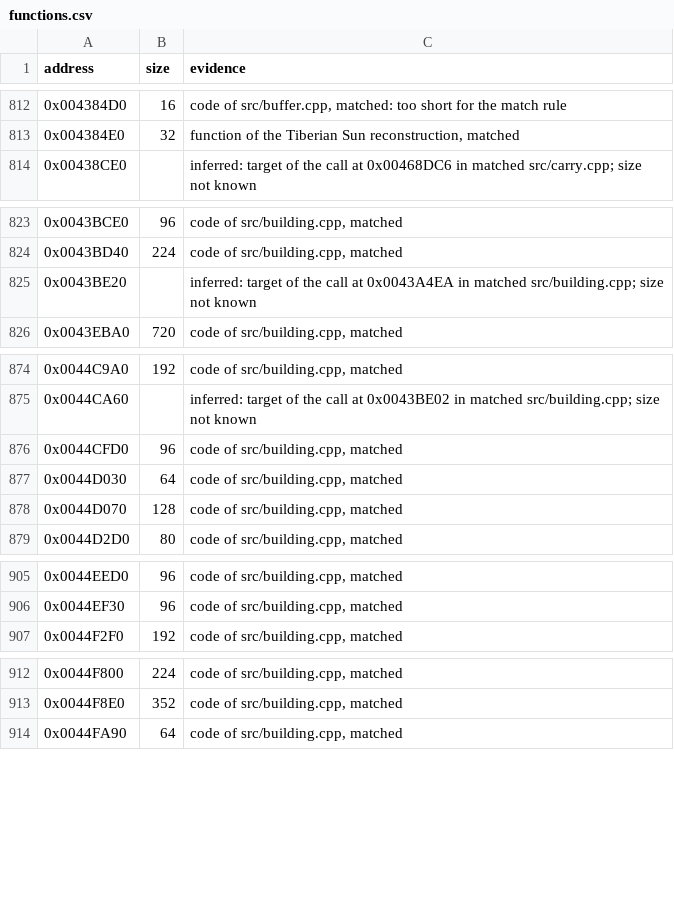
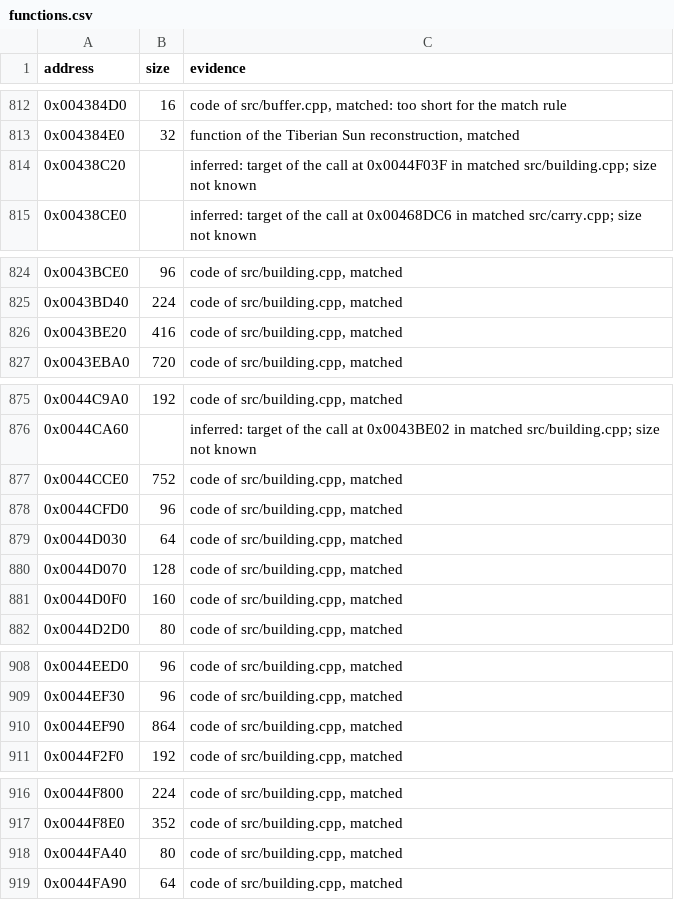
Before and after one commit to meastes/RedAlert2, a CSV file: config/ra2-1.006/functions.csv, drawn as a sheet; only a part is shown, gaps mark what is left out; the diff covers the shown part only.

Commit message:
Match 7 more building.cpp functions

```diff
--- a/config/ra2-1.006/functions.csv
+++ b/config/ra2-1.006/functions.csv
@@ -813,2 +813,3 @@ address,size,evidence
 0x004384E0,32,"function of the Tiberian Sun reconstruction, matched"
+0x00438C20,,"inferred: target of the call at 0x0044F03F in matched src/building.cpp; size not known"
 0x00438CE0,,"inferred: target of the call at 0x00468DC6 in matched src/carry.cpp; size not known"
@@ -824,3 +825,3 @@ address,size,evidence
 0x0043BD40,224,"code of src/building.cpp, matched"
-0x0043BE20,,"inferred: target of the call at 0x0043A4EA in matched src/building.cpp; size not known"
+0x0043BE20,416,"code of src/building.cpp, matched"
 0x0043EBA0,720,"code of src/building.cpp, matched"
@@ -875,2 +876,3 @@ address,size,evidence
 0x0044CA60,,"inferred: target of the call at 0x0043BE02 in matched src/building.cpp; size not known"
+0x0044CCE0,752,"code of src/building.cpp, matched"
 0x0044CFD0,96,"code of src/building.cpp, matched"
@@ -878,2 +880,3 @@ address,size,evidence
 0x0044D070,128,"code of src/building.cpp, matched"
+0x0044D0F0,160,"code of src/building.cpp, matched"
 0x0044D2D0,80,"code of src/building.cpp, matched"
@@ -906,2 +909,3 @@ address,size,evidence
 0x0044EF30,96,"code of src/building.cpp, matched"
+0x0044EF90,864,"code of src/building.cpp, matched"
 0x0044F2F0,192,"code of src/building.cpp, matched"
@@ -913,2 +917,3 @@ address,size,evidence
 0x0044F8E0,352,"code of src/building.cpp, matched"
+0x0044FA40,80,"code of src/building.cpp, matched"
 0x0044FA90,64,"code of src/building.cpp, matched"
```
Also changed, not shown: 4 edited cells elsewhere in this file, config/ra2-1.006/modules.csv, 1 other file.
